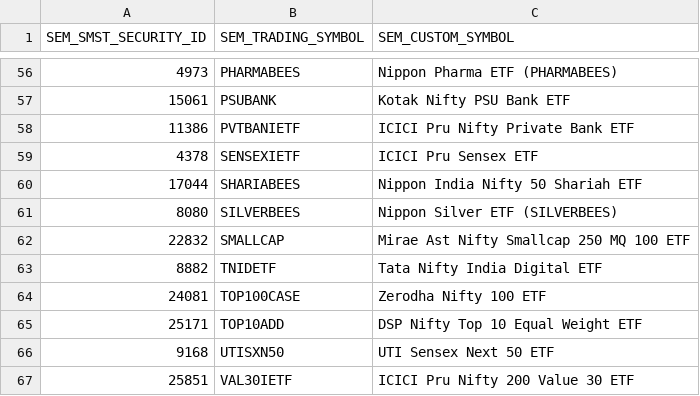
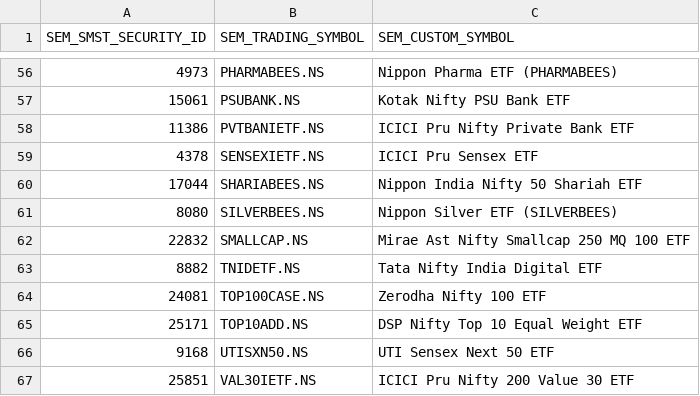
Before and after one commit to dineshtec01/data-reference, a CSV file: trade/etf-master.csv, drawn as a sheet; only a part is shown, gaps mark what is left out; the diff covers the shown part only.

```diff
--- a/trade/etf-master.csv
+++ b/trade/etf-master.csv
@@ -56,12 +56,12 @@ SEM_SMST_SECURITY_ID,SEM_TRADING_SYMBOL,SEM_CUSTOM_SYMBOL
-4973,PHARMABEES,Nippon Pharma ETF (PHARMABEES)
-15061,PSUBANK,Kotak Nifty PSU Bank ETF
-11386,PVTBANIETF,ICICI Pru Nifty Private Bank ETF
-4378,SENSEXIETF,ICICI Pru Sensex ETF
-17044,SHARIABEES,Nippon India Nifty 50 Shariah ETF
-8080,SILVERBEES,Nippon Silver ETF (SILVERBEES)
-22832,SMALLCAP,Mirae Ast Nifty Smallcap 250 MQ 100 ETF
-8882,TNIDETF,Tata Nifty India Digital ETF
-24081,TOP100CASE,Zerodha Nifty 100 ETF
-25171,TOP10ADD,DSP Nifty Top 10 Equal Weight ETF
-9168,UTISXN50,UTI Sensex Next 50 ETF
-25851,VAL30IETF,ICICI Pru Nifty 200 Value 30 ETF
+4973,PHARMABEES.NS,Nippon Pharma ETF (PHARMABEES)
+15061,PSUBANK.NS,Kotak Nifty PSU Bank ETF
+11386,PVTBANIETF.NS,ICICI Pru Nifty Private Bank ETF
+4378,SENSEXIETF.NS,ICICI Pru Sensex ETF
+17044,SHARIABEES.NS,Nippon India Nifty 50 Shariah ETF
+8080,SILVERBEES.NS,Nippon Silver ETF (SILVERBEES)
+22832,SMALLCAP.NS,Mirae Ast Nifty Smallcap 250 MQ 100 ETF
+8882,TNIDETF.NS,Tata Nifty India Digital ETF
+24081,TOP100CASE.NS,Zerodha Nifty 100 ETF
+25171,TOP10ADD.NS,DSP Nifty Top 10 Equal Weight ETF
+9168,UTISXN50.NS,UTI Sensex Next 50 ETF
+25851,VAL30IETF.NS,ICICI Pru Nifty 200 Value 30 ETF
```
Also changed, not shown: 54 edited cells elsewhere in this file.
